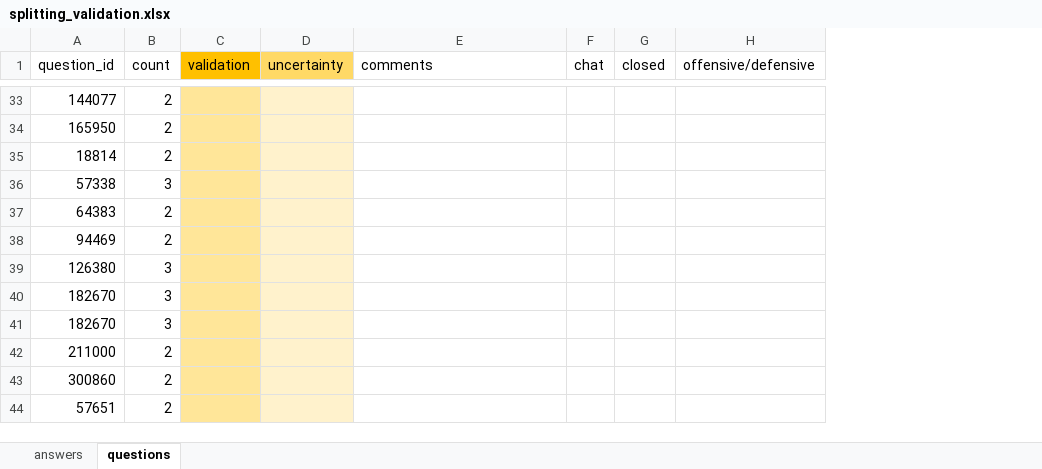
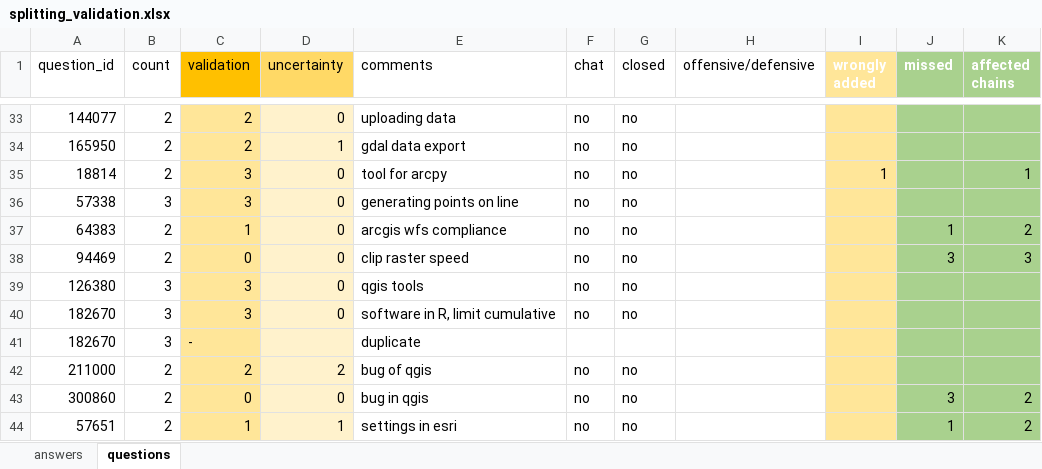
Before and after one commit to Flyalbatros/gis.SE.thesis, an Excel workbook: chain split/splitting_validation.xlsx, sheet questions, drawn as a sheet; only a part is shown, gaps mark what is left out; values as stored, in another font and other column widths than the file's, no borders; charts and pictures and table styles not drawn; the diff covers the shown part only; the diff names each change by its address in the sheet, - before the commit and + after, or states it on an @@ line.

Commit message:
list splitting to get chains
the list splitting approach is fully implemented, first parts of the analysis

```diff
--- a/chain split/splitting_validation.xlsx (sheet questions)
+++ b/chain split/splitting_validation.xlsx (sheet questions)
+column I (wrongly added), row 35: 1
+column J (missed), rows 37-44: 1 | 3 |  |  |  |  | 3 | 1
+column K (affected chains), rows 35-44: 1 |  | 2 | 3 |  |  |  |  | 2 | 2
-C33:C34 (validation): (empty)
+C33:C34 (validation): 2
-D33 (uncertainty): (empty)
+D33 (uncertainty): 0
-E33 (comments): (empty)
+E33 (comments): uploading data
-F33:F40 (chat): (empty)
+F33:F40 (chat): no
-G33:G40 (closed): (empty)
+G33:G40 (closed): no
-D34 (uncertainty): (empty)
+D34 (uncertainty): 1
-E34 (comments): (empty)
+E34 (comments): gdal data export
-C35:C36 (validation): (empty)
+C35:C36 (validation): 3
-D35:D40 (uncertainty): (empty)
+D35:D40 (uncertainty): 0
-E35 (comments): (empty)
+E35 (comments): tool for arcpy
-E36 (comments): (empty)
+E36 (comments): generating points on line
-C37 (validation): (empty)
+C37 (validation): 1
-E37 (comments): (empty)
+E37 (comments): arcgis wfs compliance
-C38 (validation): (empty)
+C38 (validation): 0
-E38 (comments): (empty)
+E38 (comments): clip raster speed
-C39:C40 (validation): (empty)
+C39:C40 (validation): 3
-E39 (comments): (empty)
+E39 (comments): qgis tools
-E40 (comments): (empty)
+E40 (comments): software in R, limit cumulative
-C41 (validation): (empty)
+C41 (validation): -
-E41 (comments): (empty)
+E41 (comments): duplicate
-C42 (validation): (empty)
+C42 (validation): 2
-D42 (uncertainty): (empty)
+D42 (uncertainty): 2
-E42 (comments): (empty)
+E42 (comments): bug of qgis
-F42:F44 (chat): (empty)
+F42:F44 (chat): no
-G42:G44 (closed): (empty)
+G42:G44 (closed): no
-C43 (validation): (empty)
+C43 (validation): 0
-D43 (uncertainty): (empty)
+D43 (uncertainty): 0
-E43 (comments): (empty)
+E43 (comments): bug in qgis
-C44 (validation): (empty)
+C44 (validation): 1
-D44 (uncertainty): (empty)
+D44 (uncertainty): 1
-E44 (comments): (empty)
+E44 (comments): settings in esri
```
Also changed, not shown: 87 edited cells and cell formats elsewhere in this sheet, sheet answers, charts or pictures, 9 other files.
